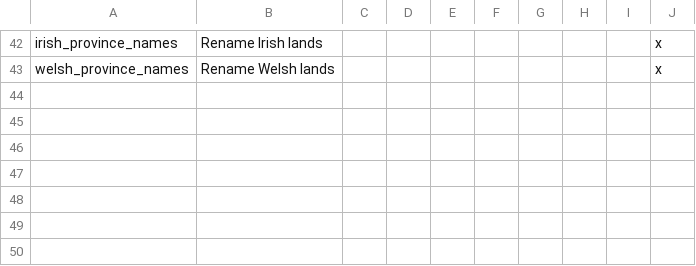
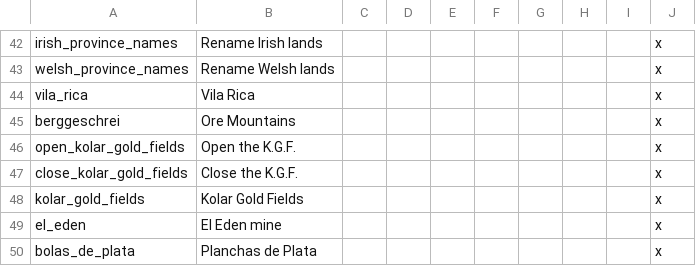
Before and after one commit to AoE-guys/AoE-SP-VERSION-DISCONTINUED-, a CSV file: AOE/localisation/choxflans_economy_etc.csv, drawn as a sheet; only a part is shown, gaps mark what is left out.

Commit message:
part 2 but about gold and silver
Kolar Gold Fields special decision interaction
random gold/silver vein events
province modifiers - El Eden, Vila Rica, Berggeschrei, ...
trade port typo fix
startup local rgo type adjustment for Ouro Preto and Hermosillo

```diff
--- a/AOE/localisation/choxflans_economy_etc.csv
+++ b/AOE/localisation/choxflans_economy_etc.csv
@@ -43 +43,8 @@ irish_province_names;Rename Irish lands;;;;;;;;x
 welsh_province_names;Rename Welsh lands;;;;;;;;x
+vila_rica;Vila Rica;;;;;;;;x
+berggeschrei;Ore Mountains;;;;;;;;x
+open_kolar_gold_fields;Open the K.G.F.;;;;;;;;x
+close_kolar_gold_fields;Close the K.G.F.;;;;;;;;x
+kolar_gold_fields;Kolar Gold Fields;;;;;;;;x
+el_eden;El Eden mine;;;;;;;;x
+bolas_de_plata;Planchas de Plata;;;;;;;;x
```
Also changed, not shown: 6 other files.
